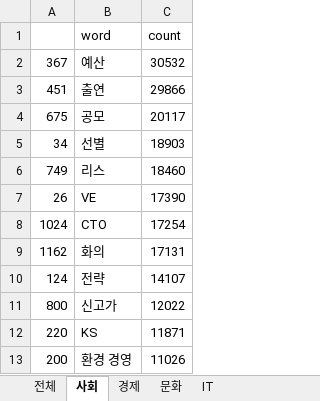
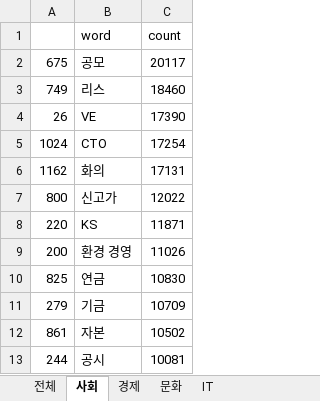
Before and after one commit to july7csw/sisasisa, an Excel workbook: insertDB/steadyRank.xlsx, sheet 사회, drawn as a sheet; only a part is shown; the shorter side is filled out with more unchanged rows; values as stored, in another font and other column widths than the file's, no cell formats; the diff names each change by its address in the sheet, - before the commit and + after, or states it on an @@ line.

```diff
--- a/insertDB/steadyRank.xlsx (sheet 사회)
+++ b/insertDB/steadyRank.xlsx (sheet 사회)
-row 2: 367 | 예산 | 30532
-row 3: 451 | 출연 | 29866
-row 5: 34 | 선별 | 18903
-row 10: 124 | 전략 | 14107
```
Also changed, not shown: sheet 문화, sheet 전체, sheet 경제, sheet IT, cell formats, 2 other files.
